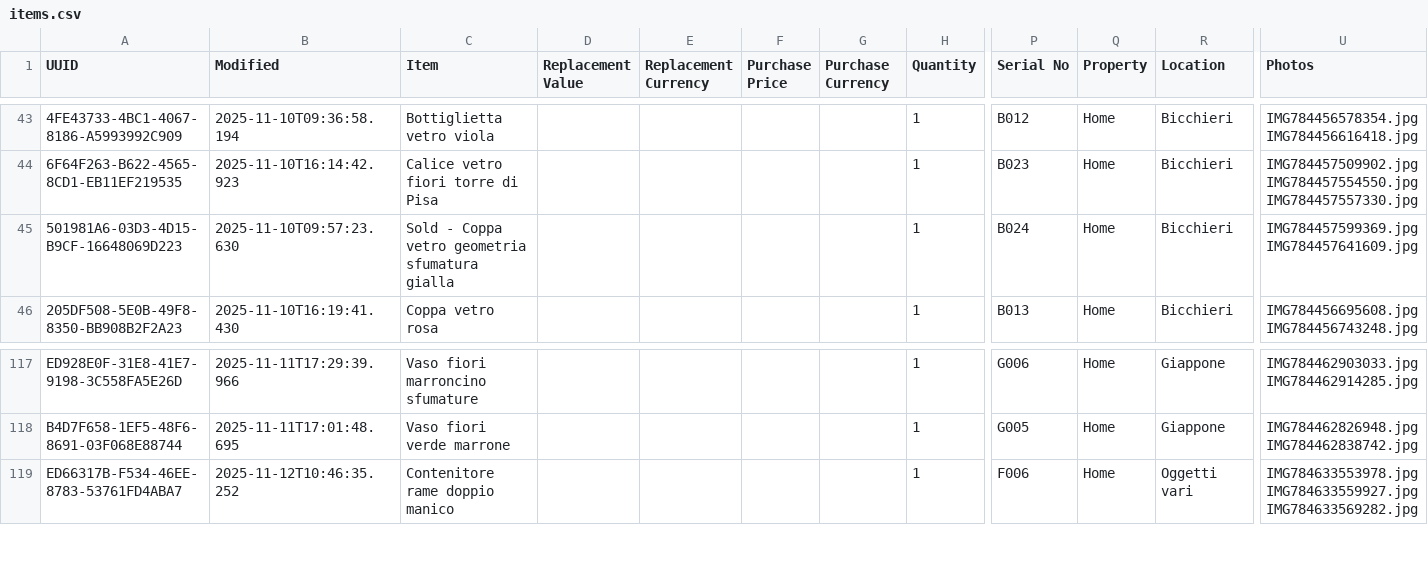
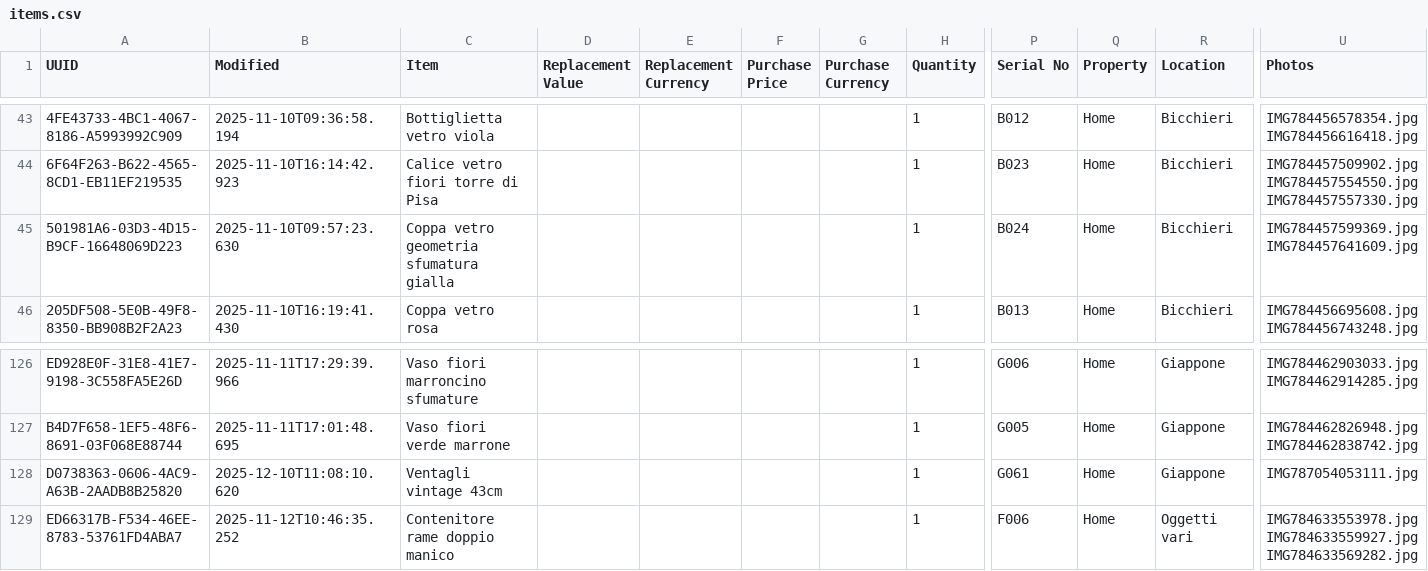
Before and after one commit to Andrea-Orimoto/sangottardo-dev, a CSV file: data/items.csv, drawn as a sheet; only a part is shown, gaps mark what is left out; rows hold the shown columns only; the diff covers the shown part only; the diff names each change by its address in the sheet, - before the commit and + after, or states it on an @@ line.

```diff
--- a/data/items.csv
+++ b/data/items.csv
-C45 (Item): Sold - Coppa vetro geometria sfumatura gialla
+C45 (Item): Coppa vetro geometria sfumatura gialla
+row 128: D0738363-0606-4AC9-A63B-2AADB8B25820 | 2025-12-10T11:08:10.620 | Ventagli vintage 43cm |  |  |  |  | 1 | G061 | Home | Giappone | IMG787054053111.jpg
```
Also changed, not shown: 9 added rows and 1 edited cell elsewhere in this file, 22 other files.
